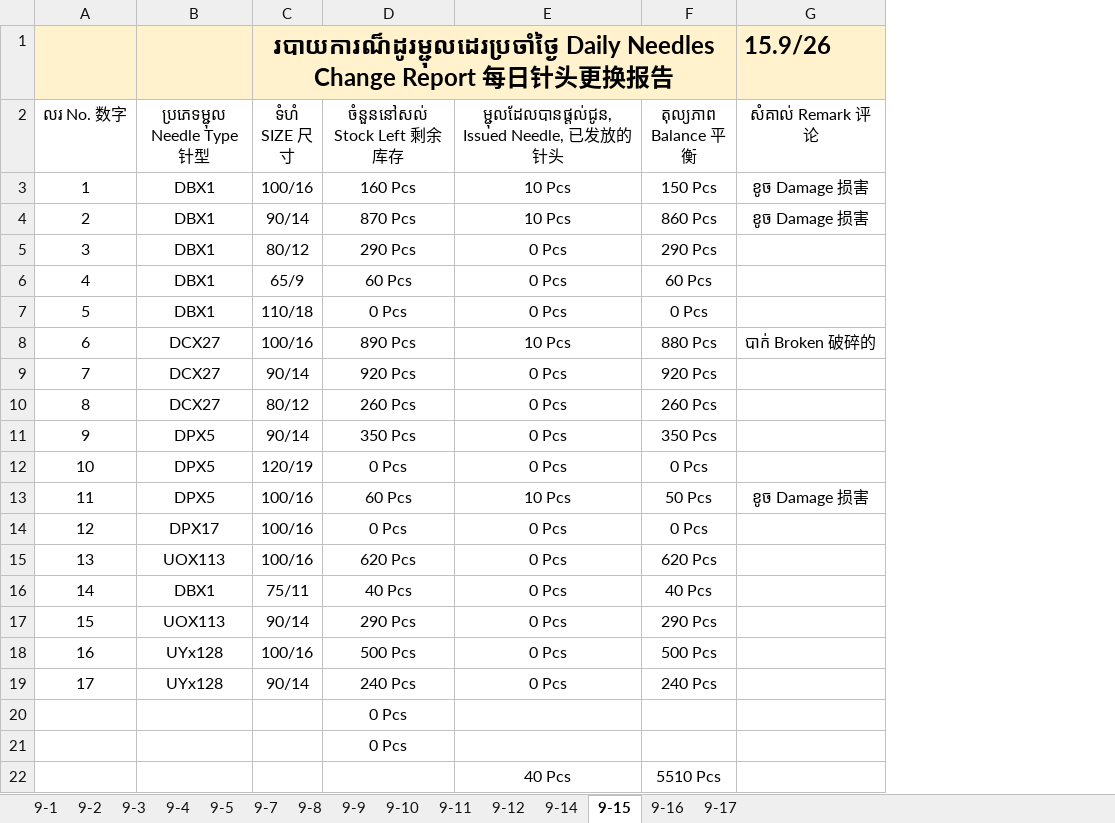
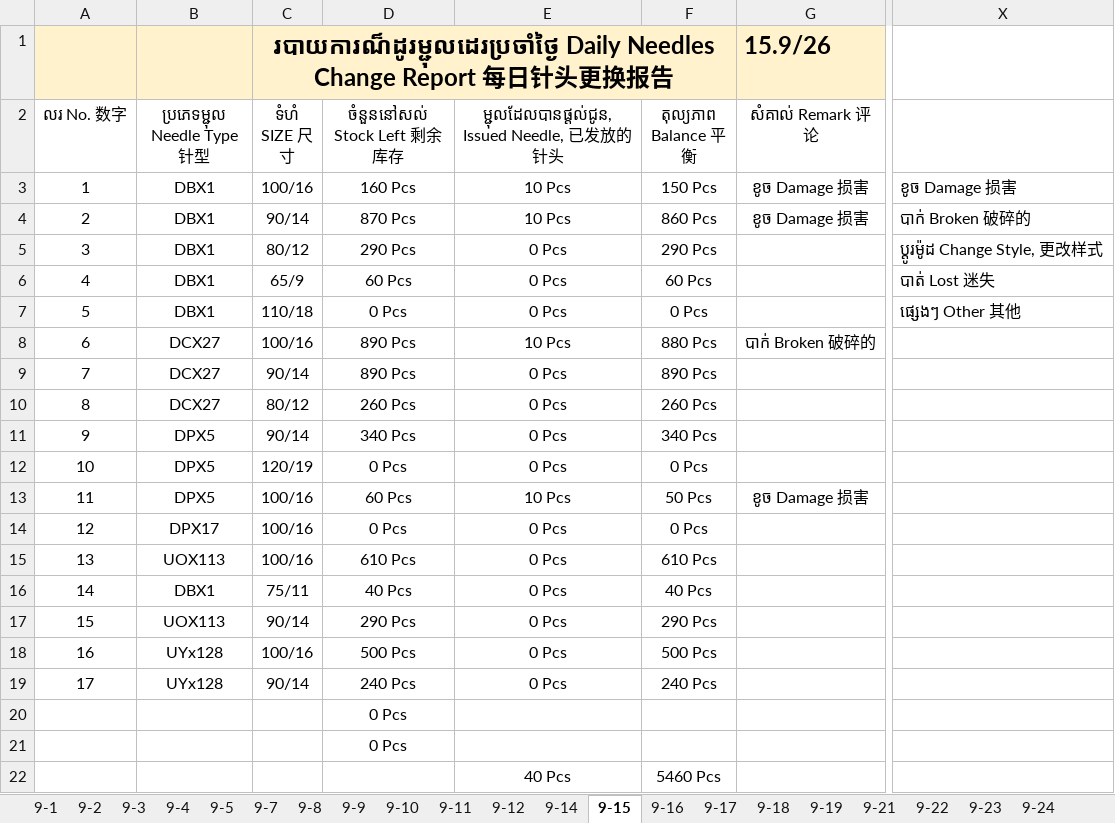
Before and after one commit to saintdou-weng/vrt-prod, an Excel workbook: release_sources/Needle_Change_202609.xlsx, sheet 9-15, drawn as a sheet; only a part is shown, gaps mark what is left out; values as stored, in another font and other column widths than the file's, no borders; charts and pictures and conditional formats and table styles not drawn; the diff names each change by its address in the sheet, - before the commit and + after, or states it on an @@ line.

```diff
--- a/release_sources/Needle_Change_202609.xlsx (sheet 9-15)
+++ b/release_sources/Needle_Change_202609.xlsx (sheet 9-15)
@@ sheet tab unhidden: 9-18 @@
@@ sheet tab unhidden: 9-19 @@
@@ sheet tab unhidden: 9-21 @@
@@ sheet tab unhidden: 9-22 @@
+sheet tab: 9-23
+sheet tab: 9-24
@@ column X unhidden, rows 3-7: ខូច Damage 损害 | បាក់ Broken 破碎的 | ប្តូរម៉ូដ Change Style, 更改样式 | បាត់ Lost 迷失 | ផ្សេងៗ Other 其他 @@
-D9 (ចំនួននៅសល់ Stock Left 剩余库存): 920 Pcs
+D9 (ចំនួននៅសល់ Stock Left 剩余库存): 890 Pcs
-F9 (តុល្យភាព Balance 平衡): 920 Pcs
+F9 (តុល្យភាព Balance 平衡): 890 Pcs
-D11 (ចំនួននៅសល់ Stock Left 剩余库存): 350 Pcs
+D11 (ចំនួននៅសល់ Stock Left 剩余库存): 340 Pcs
-F11 (តុល្យភាព Balance 平衡): 350 Pcs
+F11 (តុល្យភាព Balance 平衡): 340 Pcs
-D15 (ចំនួននៅសល់ Stock Left 剩余库存): 620 Pcs
+D15 (ចំនួននៅសល់ Stock Left 剩余库存): 610 Pcs
-F15 (តុល្យភាព Balance 平衡): 620 Pcs
+F15 (តុល្យភាព Balance 平衡): 610 Pcs
-F22 (តុល្យភាព Balance 平衡): 5510 Pcs
+F22 (តុល្យភាព Balance 平衡): 5460 Pcs
```
Also changed, not shown: sheet 9-17, sheet 9-16, sheet 9-11, sheet 9-12, sheet 9-14, sheet 9-8, 1 more sheet, other sheet tabs, formulas that keep their value, charts or pictures, release_sources/Parts_Change_202609.xlsx, 1 other file.
